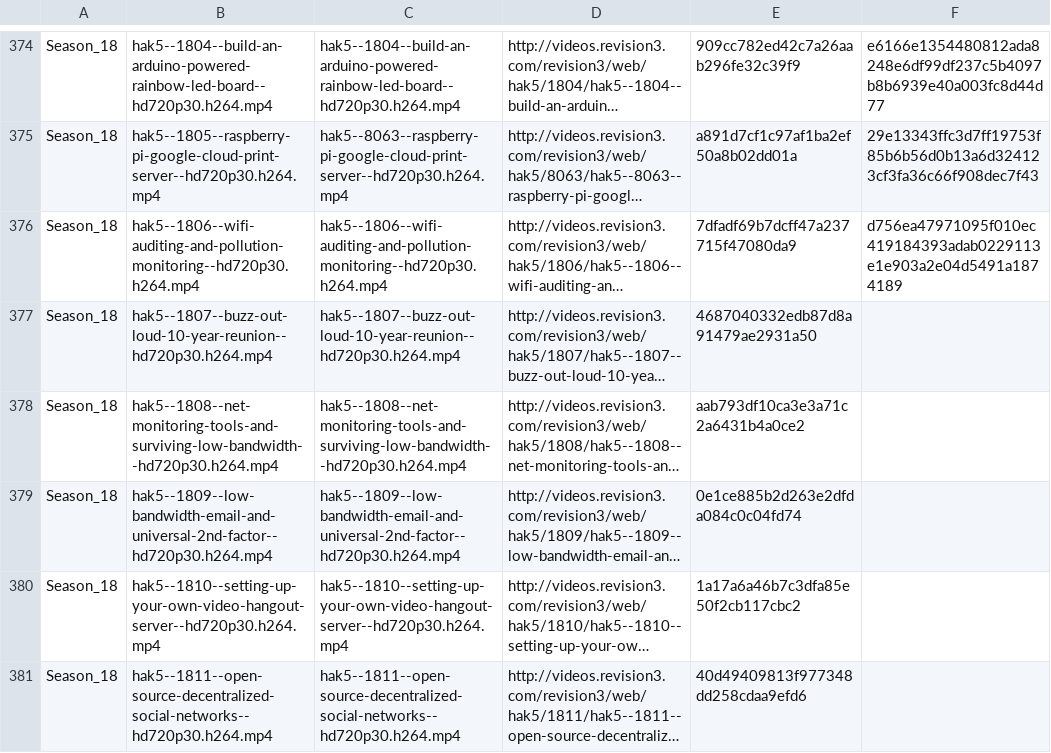
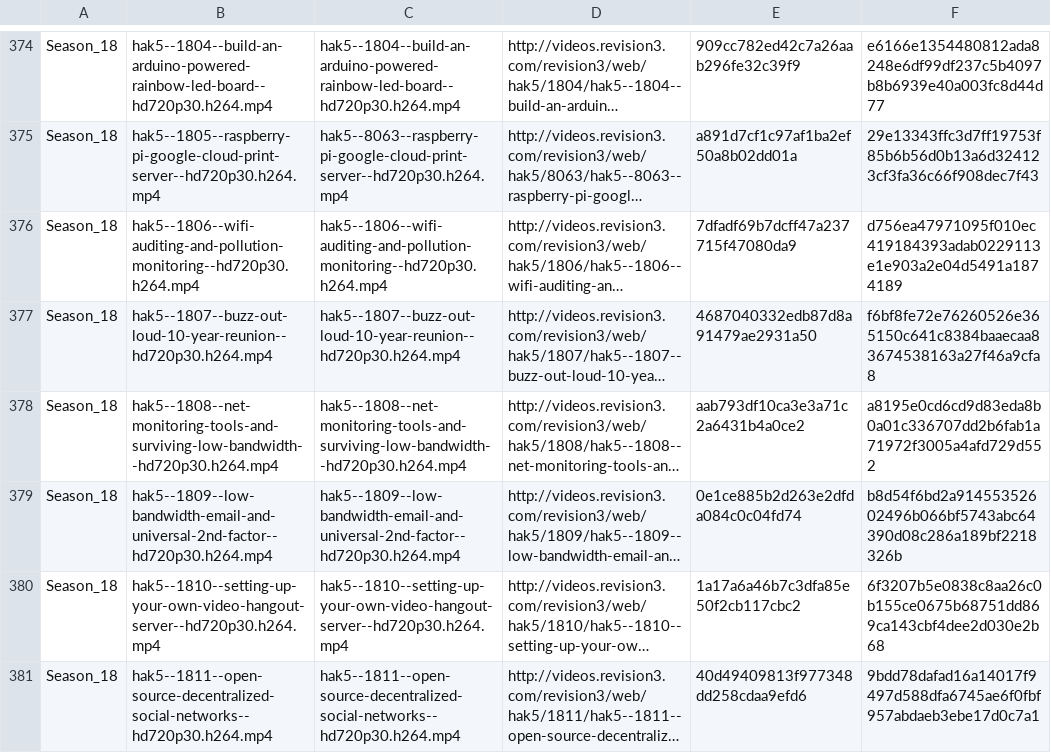
Before and after one commit to blebo/hak5, a CSV file: episodes.list.d/Hak5.csv, drawn as a sheet; only a part is shown, gaps mark what is left out; long unchanged cells end in …; the diff names each change by its address in the sheet, - before the commit and + after, or states it on an @@ line.

```diff
--- a/episodes.list.d/Hak5.csv
+++ b/episodes.list.d/Hak5.csv
-F377: (empty)
+F377: f6bf8fe72e76260526e365150c641c8384baaecaa83674538163a27f46a9cfa8
-F378: (empty)
+F378: a8195e0cd6cd9d83eda8b0a01c336707dd2b6fab1a71972f3005a4afd729d552
-F379: (empty)
+F379: b8d54f6bd2a91455352602496b066bf5743abc64390d08c286a189bf2218326b
-F380: (empty)
+F380: 6f3207b5e0838c8aa26c0b155ce0675b68751dd869ca143cbf4dee2d030e2b68
-F381: (empty)
+F381: 9bdd78dafad16a14017f9497d588dfa6745ae6f0fbf957abdaeb3ebe17d0c7a1
```
Also changed, not shown: episodes.list.d/HakTip.csv, episodes.list.d/Metasploit_Minute.csv, 4 other files.
